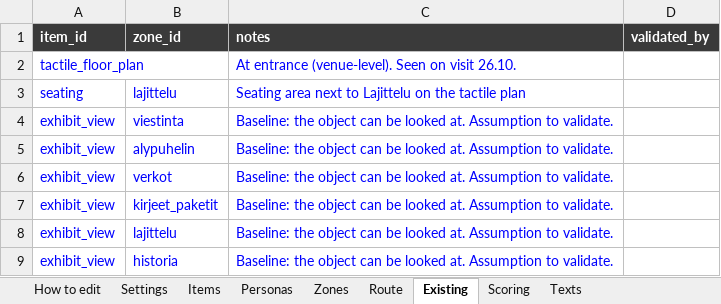
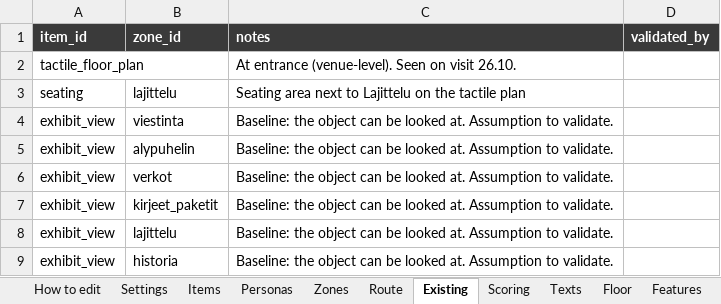
Before and after one commit to valentinasm15/museum-builder, an Excel workbook: src/data/museum-builder-data.xlsx, sheet Existing, drawn as a sheet; values as stored, in another font and other column widths than the file's, no borders; the diff names each change by its address in the sheet, - before the commit and + after, or states it on an @@ line.

```diff
--- a/src/data/museum-builder-data.xlsx (sheet Existing)
+++ b/src/data/museum-builder-data.xlsx (sheet Existing)
+sheet tab: Floor
+sheet tab: Features
-A2 text colour: #0000FF
+A2 text colour: black
-C2 text colour: #0000FF
+C2 text colour: black
-A3:C9 text colour: #0000FF
+A3:C9 text colour: black
```
Also changed, not shown: sheet Texts, sheet Items, sheet Zones, sheet Route, sheet Settings, sheet Scoring, 2 more sheets, formulas that keep their value, 28 other files.
